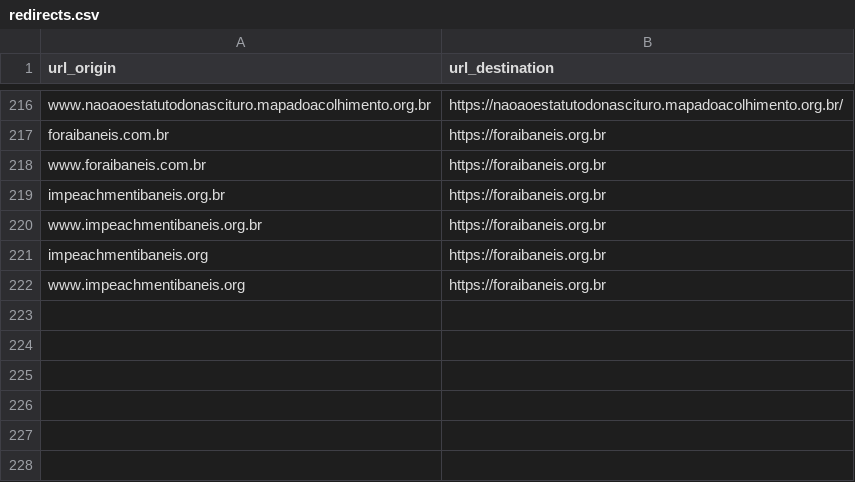
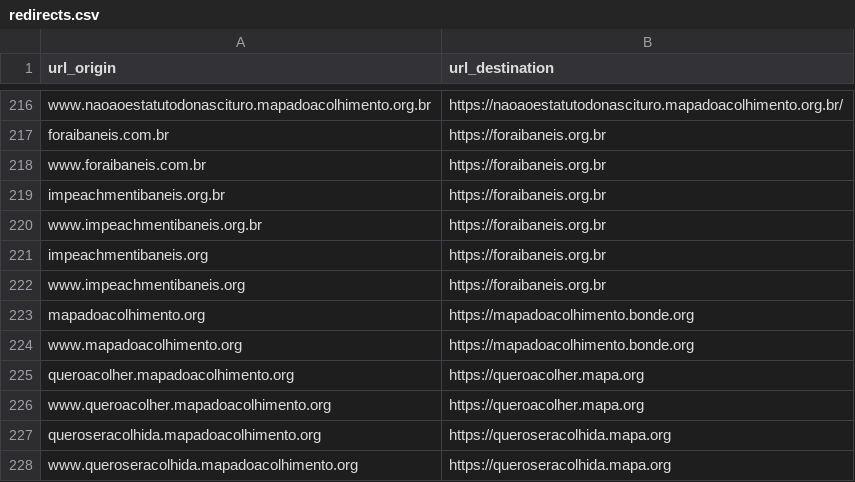
Before and after one commit to nossas/bonde-redirect, a CSV file: redirects.csv, drawn as a sheet; only a part is shown, gaps mark what is left out; the diff names each change by its address in the sheet, - before the commit and + after, or states it on an @@ line.

Commit message:
chore:redirect mapa domains for migration

```diff
--- a/redirects.csv
+++ b/redirects.csv
+row 223: mapadoacolhimento.org | https://mapadoacolhimento.bonde.org
+row 224: www.mapadoacolhimento.org | https://mapadoacolhimento.bonde.org
+row 225: queroacolher.mapadoacolhimento.org | https://queroacolher.mapa.org
+row 226: www.queroacolher.mapadoacolhimento.org | https://queroacolher.mapa.org
+row 227: queroseracolhida.mapadoacolhimento.org | https://queroseracolhida.mapa.org
+row 228: www.queroseracolhida.mapadoacolhimento.org | https://queroseracolhida.mapa.org
```
